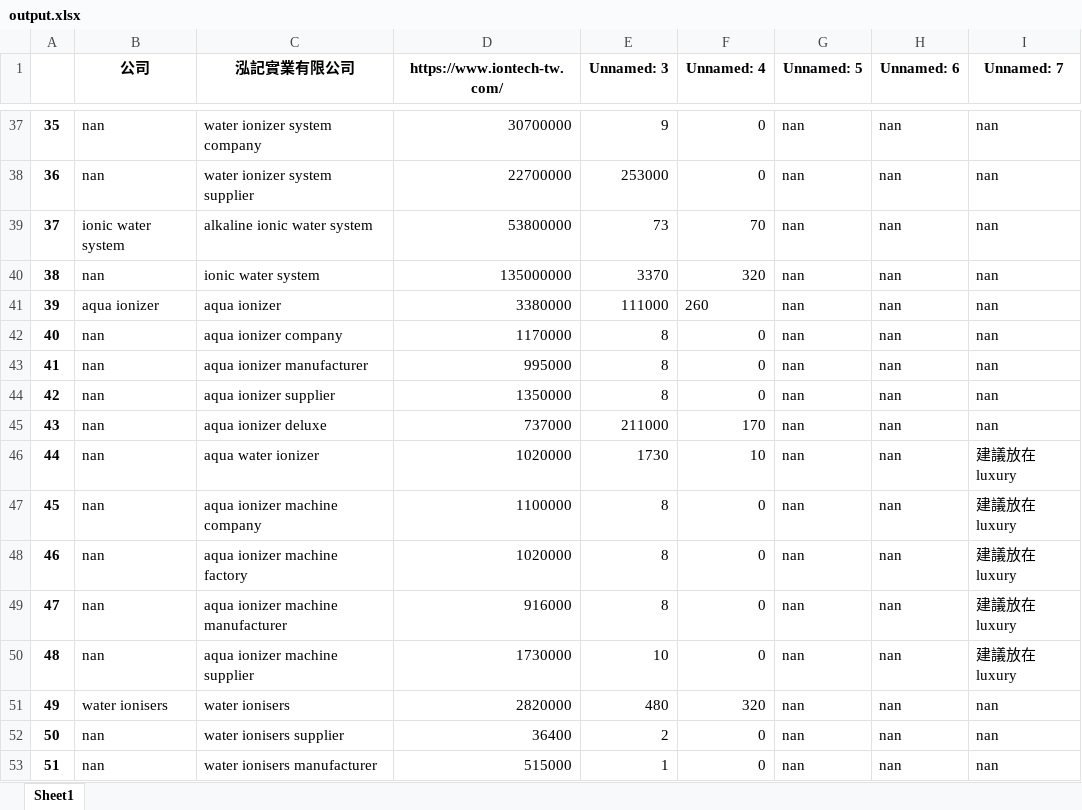
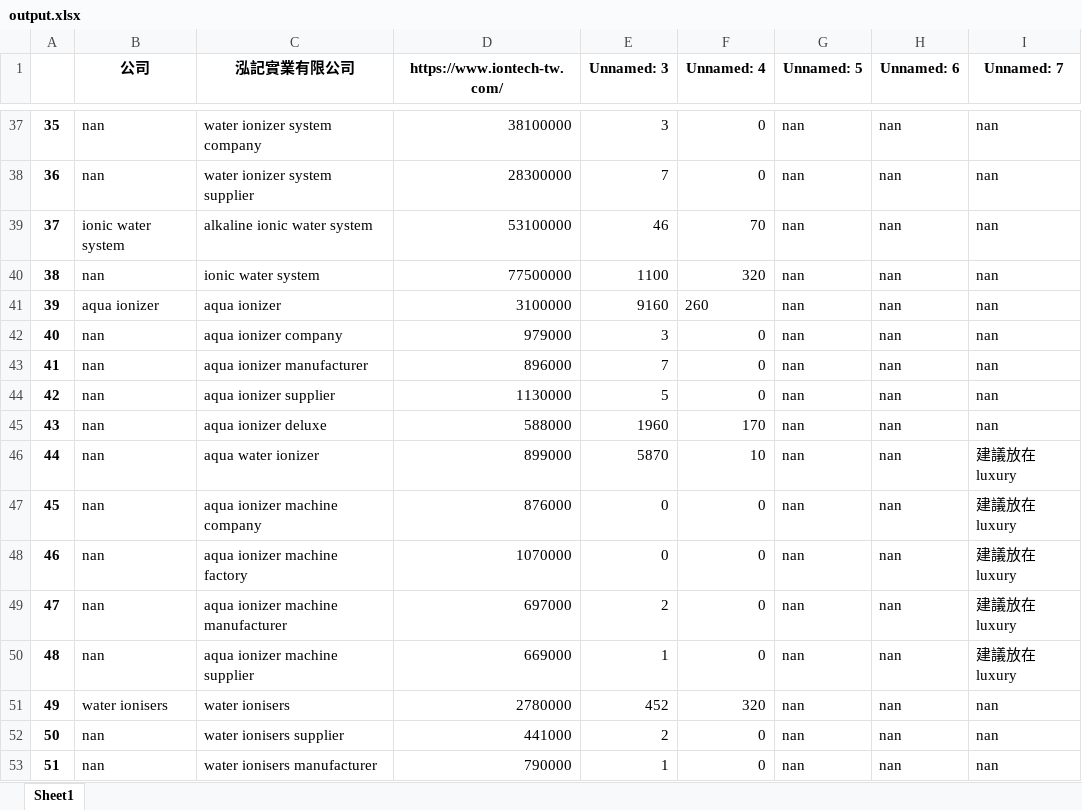
Before and after one commit to bruce601080102/seo_web_crawler, an Excel workbook: data/output.xlsx, sheet Sheet1, drawn as a sheet; only a part is shown, gaps mark what is left out; values as stored, in another font and other column widths than the file's, no borders; the diff covers the shown part only; the diff names each change by its address in the sheet, - before the commit and + after, or states it on an @@ line.

```diff
--- a/data/output.xlsx (sheet Sheet1)
+++ b/data/output.xlsx (sheet Sheet1)
-D37 (https://www.iontech-tw.com/): 30700000
+D37 (https://www.iontech-tw.com/): 38100000
-E37 (Unnamed: 3): 9
+E37 (Unnamed: 3): 3
-D38 (https://www.iontech-tw.com/): 22700000
+D38 (https://www.iontech-tw.com/): 28300000
-E38 (Unnamed: 3): 253000
+E38 (Unnamed: 3): 7
-D39 (https://www.iontech-tw.com/): 53800000
+D39 (https://www.iontech-tw.com/): 53100000
-E39 (Unnamed: 3): 73
+E39 (Unnamed: 3): 46
-D40 (https://www.iontech-tw.com/): 135000000
+D40 (https://www.iontech-tw.com/): 77500000
-E40 (Unnamed: 3): 3370
+E40 (Unnamed: 3): 1100
-D41 (https://www.iontech-tw.com/): 3380000
+D41 (https://www.iontech-tw.com/): 3100000
-E41 (Unnamed: 3): 111000
+E41 (Unnamed: 3): 9160
-D42 (https://www.iontech-tw.com/): 1170000
+D42 (https://www.iontech-tw.com/): 979000
-E42 (Unnamed: 3): 8
+E42 (Unnamed: 3): 3
-D43 (https://www.iontech-tw.com/): 995000
+D43 (https://www.iontech-tw.com/): 896000
-E43 (Unnamed: 3): 8
+E43 (Unnamed: 3): 7
-D44 (https://www.iontech-tw.com/): 1350000
+D44 (https://www.iontech-tw.com/): 1130000
-E44 (Unnamed: 3): 8
+E44 (Unnamed: 3): 5
-D45 (https://www.iontech-tw.com/): 737000
+D45 (https://www.iontech-tw.com/): 588000
-E45 (Unnamed: 3): 211000
+E45 (Unnamed: 3): 1960
-D46 (https://www.iontech-tw.com/): 1020000
+D46 (https://www.iontech-tw.com/): 899000
-E46 (Unnamed: 3): 1730
+E46 (Unnamed: 3): 5870
-D47 (https://www.iontech-tw.com/): 1100000
+D47 (https://www.iontech-tw.com/): 876000
-E47:E48 (Unnamed: 3): 8
+E47:E48 (Unnamed: 3): 0
-D48 (https://www.iontech-tw.com/): 1020000
+D48 (https://www.iontech-tw.com/): 1070000
-D49 (https://www.iontech-tw.com/): 916000
+D49 (https://www.iontech-tw.com/): 697000
-E49 (Unnamed: 3): 8
+E49 (Unnamed: 3): 2
-D50 (https://www.iontech-tw.com/): 1730000
+D50 (https://www.iontech-tw.com/): 669000
-E50 (Unnamed: 3): 10
+E50 (Unnamed: 3): 1
-D51 (https://www.iontech-tw.com/): 2820000
+D51 (https://www.iontech-tw.com/): 2780000
-E51 (Unnamed: 3): 480
+E51 (Unnamed: 3): 452
-D52 (https://www.iontech-tw.com/): 36400
+D52 (https://www.iontech-tw.com/): 441000
-D53 (https://www.iontech-tw.com/): 515000
+D53 (https://www.iontech-tw.com/): 790000
```
Also changed, not shown: 366 edited cells elsewhere in this sheet, 12 other files.
